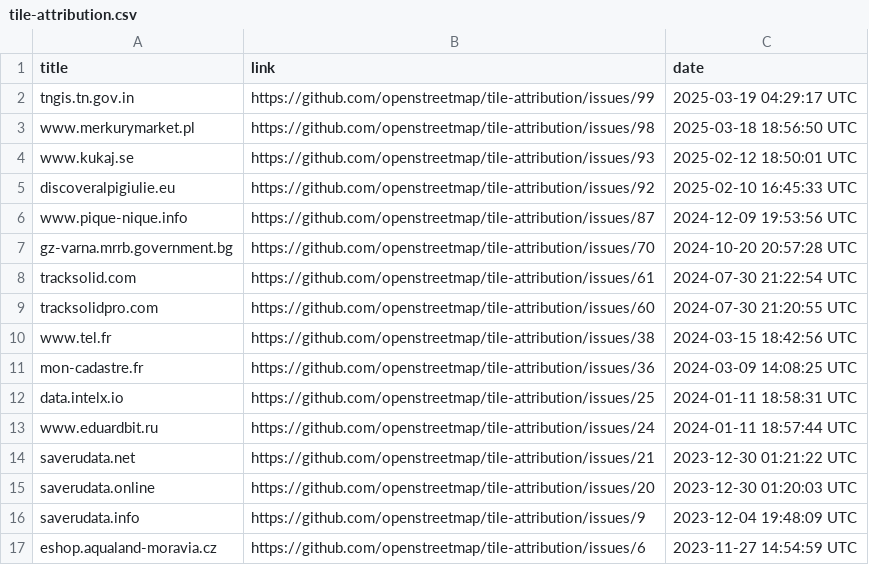
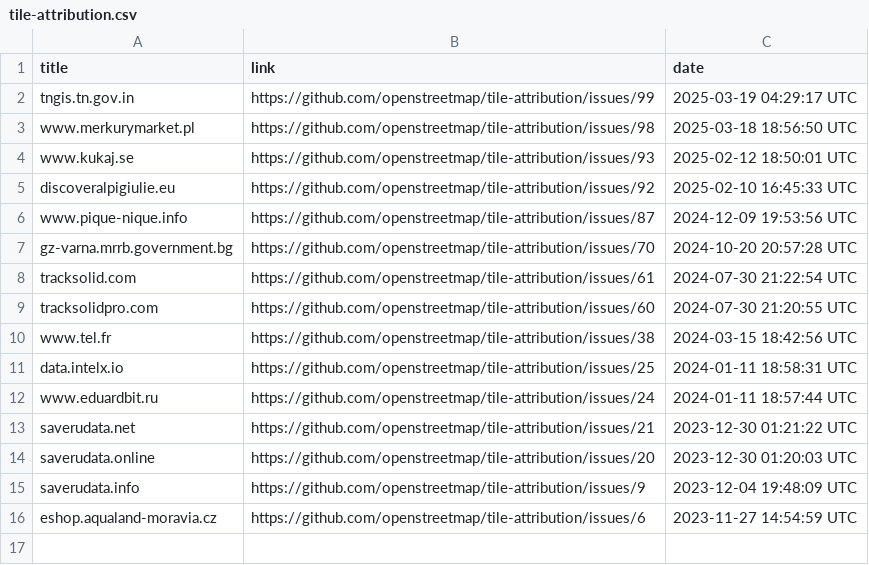
Before and after one commit to openstreetmap/tile-attribution, a CSV file: tile-attribution.csv, drawn as a sheet.

Commit message:
Removed mon-cadastre.fr to tile-attribution.csv

```diff
--- a/tile-attribution.csv
+++ b/tile-attribution.csv
@@ -10,3 +10,2 @@ tracksolidpro.com,https://github.com/openstreetmap/tile-attribution/issues/60,20
 www.tel.fr,https://github.com/openstreetmap/tile-attribution/issues/38,2024-03-15 18:42:56 UTC
-mon-cadastre.fr,https://github.com/openstreetmap/tile-attribution/issues/36,2024-03-09 14:08:25 UTC
 data.intelx.io,https://github.com/openstreetmap/tile-attribution/issues/25,2024-01-11 18:58:31 UTC
```
Also changed, not shown: 1 other file.
